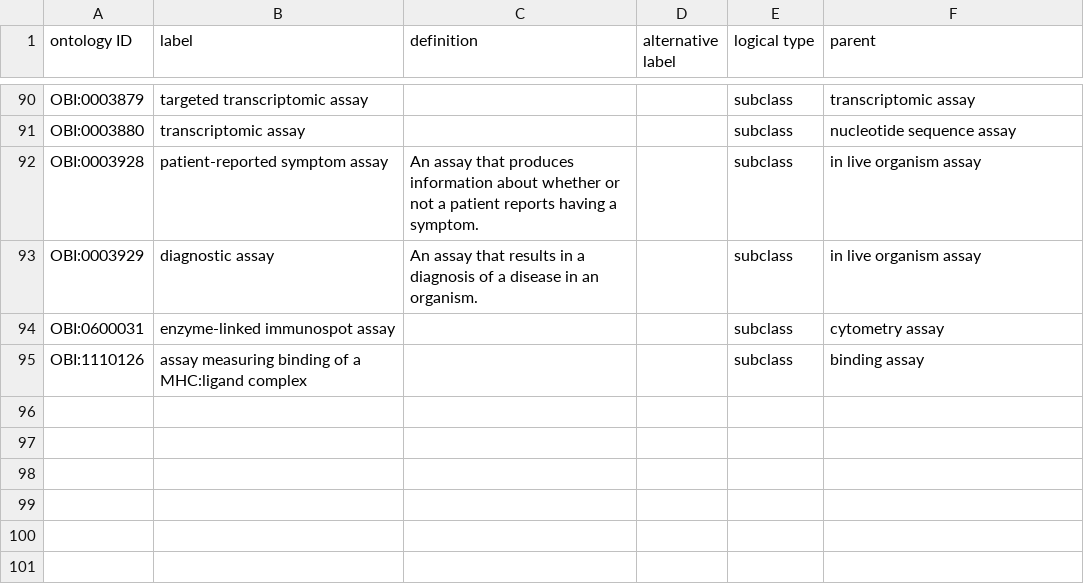
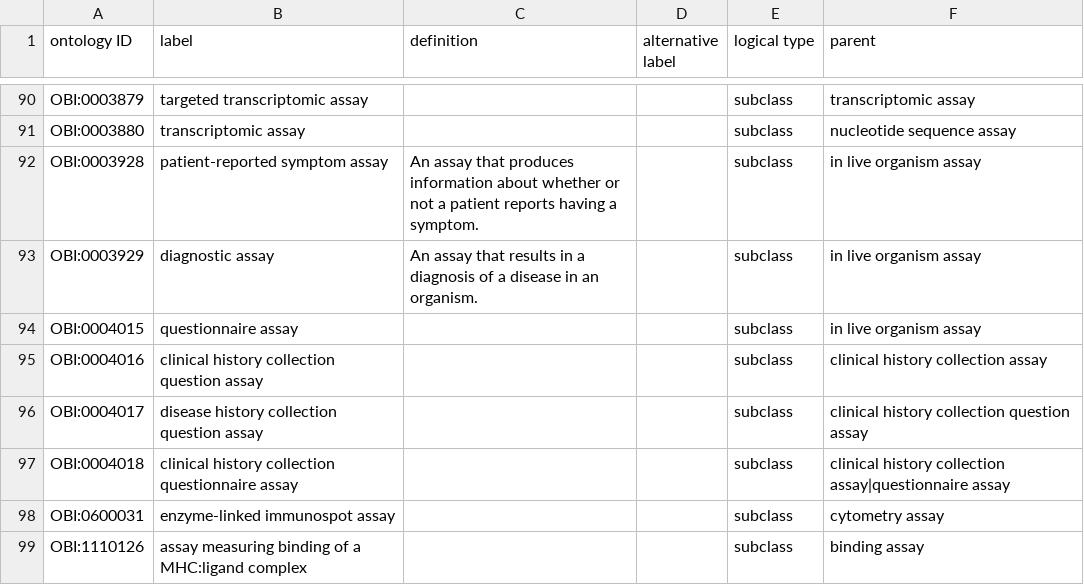
Before and after one commit to sebastianduesing/hcc_assay_tree, a TSV file: src/ontology/robot_inputs/hcc_hierarchy.tsv, drawn as a sheet; only a part is shown, gaps mark what is left out.

Commit message:
Add new clinical history collection terms

```diff
--- a/src/ontology/robot_inputs/hcc_hierarchy.tsv
+++ b/src/ontology/robot_inputs/hcc_hierarchy.tsv
@@ -93,2 +93,6 @@ OBI:0003928	patient-reported symptom assay	An assay that produces information ab
 OBI:0003929	diagnostic assay	An assay that results in a diagnosis of a disease in an organism.		subclass	in live organism assay
+OBI:0004015	questionnaire assay			subclass	in live organism assay
+OBI:0004016	clinical history collection question assay			subclass	clinical history collection assay
+OBI:0004017	disease history collection question assay			subclass	clinical history collection question assay
+OBI:0004018	clinical history collection questionnaire assay			subclass	clinical history collection assay|questionnaire assay
 OBI:0600031	enzyme-linked immunospot assay			subclass	cytometry assay
```
Also changed, not shown: 2 other files.
